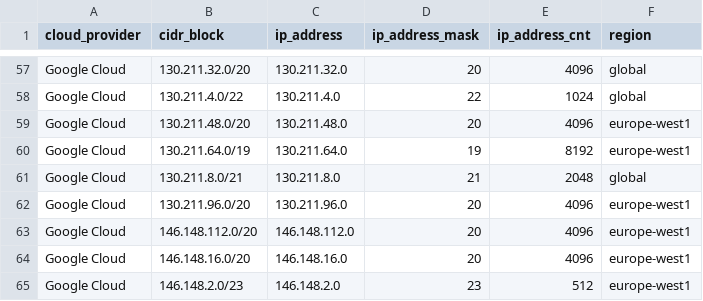
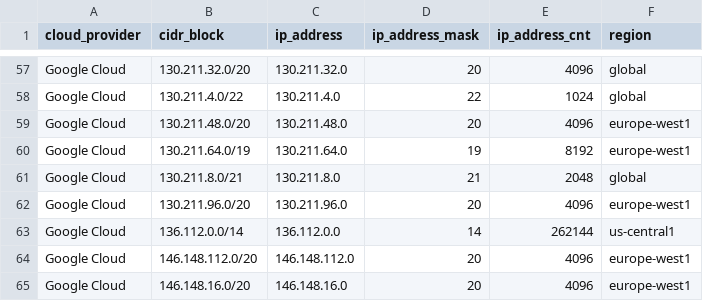
Before and after one commit to danilabs/public-cloud-provider-ip-ranges, a CSV file: data/providers/googlecloud.csv, drawn as a sheet; only a part is shown, gaps mark what is left out; the shorter side is filled out with more unchanged rows; the diff names each change by its address in the sheet, - before the commit and + after, or states it on an @@ line.

```diff
--- a/data/providers/googlecloud.csv
+++ b/data/providers/googlecloud.csv
+row 63: Google Cloud | 136.112.0.0/14 | 136.112.0.0 | 14 | 262144 | us-central1
```
Also changed, not shown: data/providers/aws.csv, data/providers/digitalocean.csv, 17 other files.
